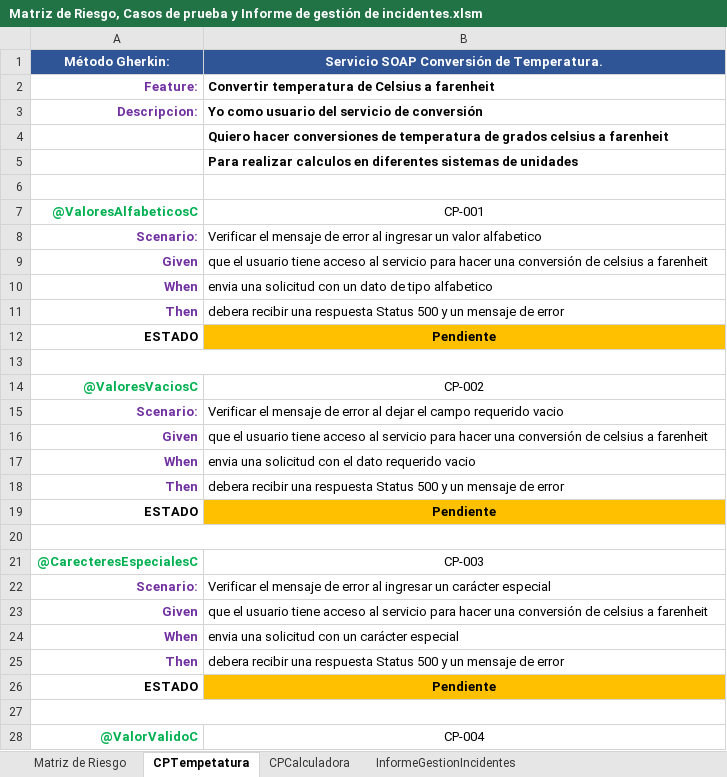
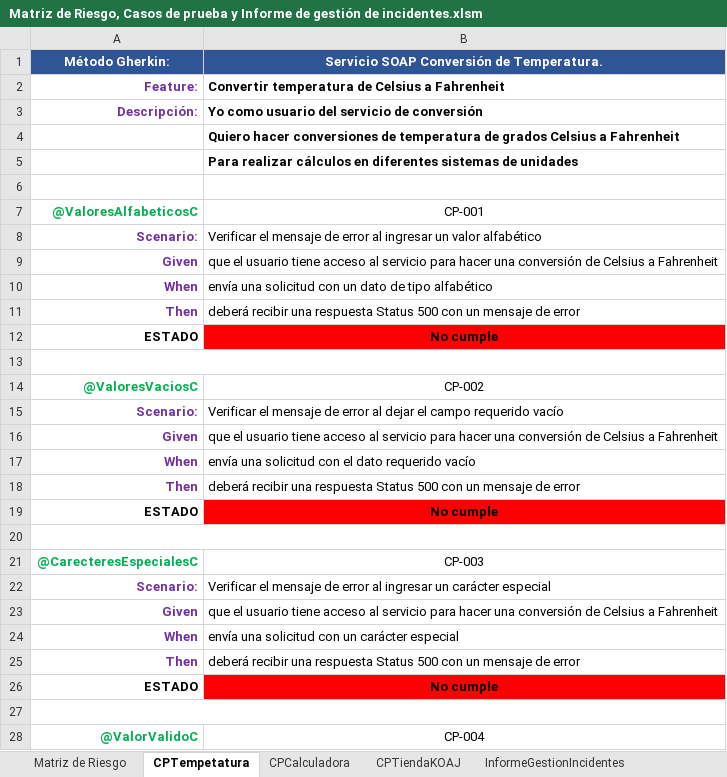
Before and after one commit to training-practice-sofkau/C1-2023-QA-Calidad-RF, an Excel workbook: Matriz de Riesgo, Casos de prueba y Informe de gestión de incidentes.xlsm, sheet CPTempetatura, drawn as a sheet; only a part is shown; values as stored, in another font and other column widths than the file's, no borders; the diff covers the shown part only; the diff names each change by its address in the sheet, - before the commit and + after, or states it on an @@ line.

Commit message:
Se agregan los casos de prueba en gherkin para la pagina web de la tienda KOAJ

```diff
--- a/Matriz de Riesgo, Casos de prueba y Informe de gestión de incidentes.xlsm (sheet CPTempetatura)
+++ b/Matriz de Riesgo, Casos de prueba y Informe de gestión de incidentes.xlsm (sheet CPTempetatura)
+sheet tab: CPTiendaKOAJ
-B2: Convertir temperatura de Celsius a farenheit
+B2: Convertir temperatura de Celsius a Fahrenheit
-A3 (Método Gherkin:): Descripcion:
+A3 (Método Gherkin:): Descripción:
-B4: …de grados celsius a farenheit
+B4: …de grados Celsius a Fahrenheit
-B5: Para realizar calculos en diferentes…
+B5: Para realizar cálculos en diferentes…
-B8: …un valor alfabetico
+B8: …un valor alfabético
-B9: …conversión de celsius a farenheit
+B9: …conversión de Celsius a Fahrenheit
-B10: envia una solicitud con un dato de tipo alfabetico
+B10: envía una solicitud con un dato de tipo alfabético
-B11: debera recibir una respuesta Status 500 y un mensaje…
+B11: deberá recibir una respuesta Status 500 con un mensaje…
-B12: Pendiente
+B12: No cumple
-B12 fill: #FFC000
+B12 fill: #FF0000
-B15: …campo requerido vacio
+B15: …campo requerido vacío
-B16: …conversión de celsius a farenheit
+B16: …conversión de Celsius a Fahrenheit
-B17: envia una solicitud con el dato requerido vacio
+B17: envía una solicitud con el dato requerido vacío
-B18: debera recibir una respuesta Status 500 y un mensaje…
+B18: deberá recibir una respuesta Status 500 con un mensaje…
-B19: Pendiente
+B19: No cumple
-B19 fill: #FFC000
+B19 fill: #FF0000
-B23: …conversión de celsius a farenheit
+B23: …conversión de Celsius a Fahrenheit
-B24: envia una solicitud con un carácter especial
+B24: envía una solicitud con un carácter especial
-B25: debera recibir una respuesta Status 500 y un mensaje…
+B25: deberá recibir una respuesta Status 500 con un mensaje…
-B26: Pendiente
+B26: No cumple
-B26 fill: #FFC000
+B26 fill: #FF0000
```
Also changed, not shown: 33 edited cells and cell formats elsewhere in this sheet, sheet CPCalculadora, 1 other file.
